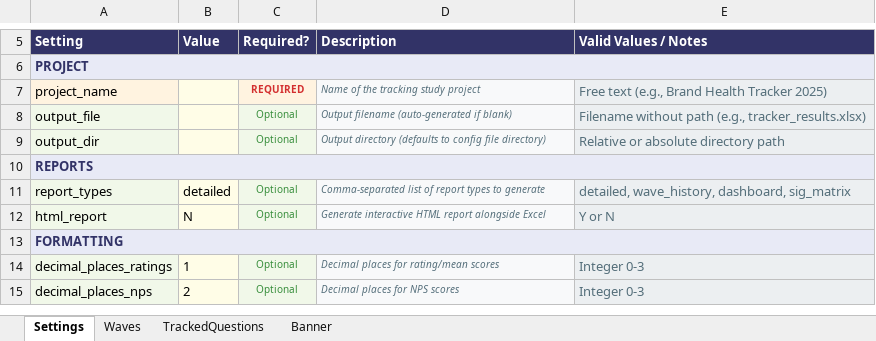
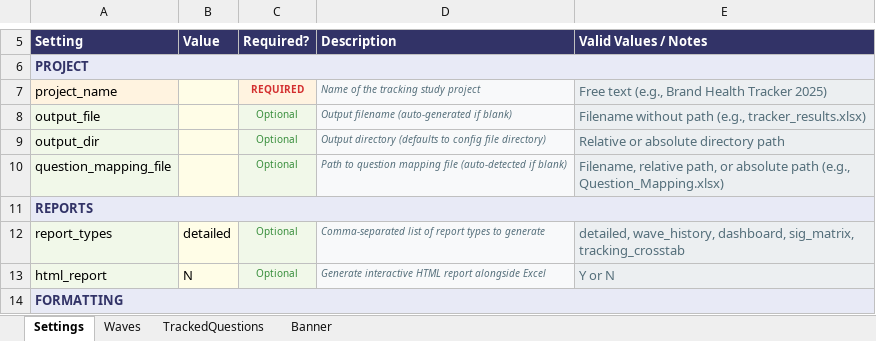
Before and after one commit to DuncanRBrett/Turas, an Excel workbook: modules/tracker/docs/templates/Tracking_Config.xlsx, sheet Settings, drawn as a sheet; only a part is shown, gaps mark what is left out; the shorter side is filled out with more unchanged rows; values as stored, in another font and other column widths than the file's, no borders; addresses are those after the commit; the diff names each change by its address in the sheet, - before the commit and + after, or states it on an @@ line.

```diff
--- a/modules/tracker/docs/templates/Tracking_Config.xlsx (sheet Settings)
+++ b/modules/tracker/docs/templates/Tracking_Config.xlsx (sheet Settings)
+row 10: question_mapping_file |  | Optional | Path to question mapping file (auto-detected if blank) | Filename, relative path, or absolute path (e.g., Question_Mapping.xlsx)
-E12: …wave_history, dashboard, sig_matrix
+E12: …wave_history, dashboard, sig_matrix, tracking_crosstab
```
Also changed, not shown: modules/tracker/docs/templates/Question_Mapping.xlsx, 11 other files.
